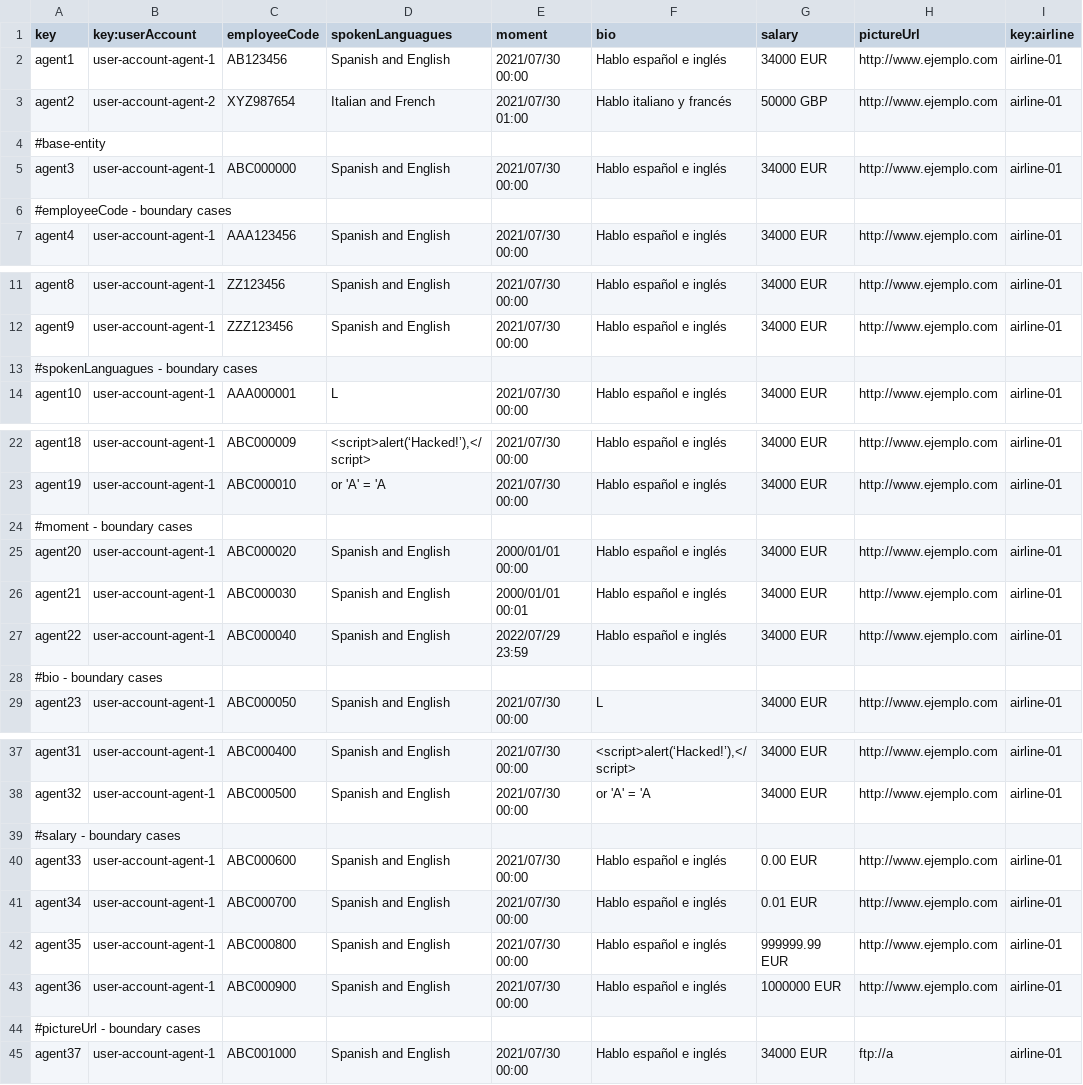
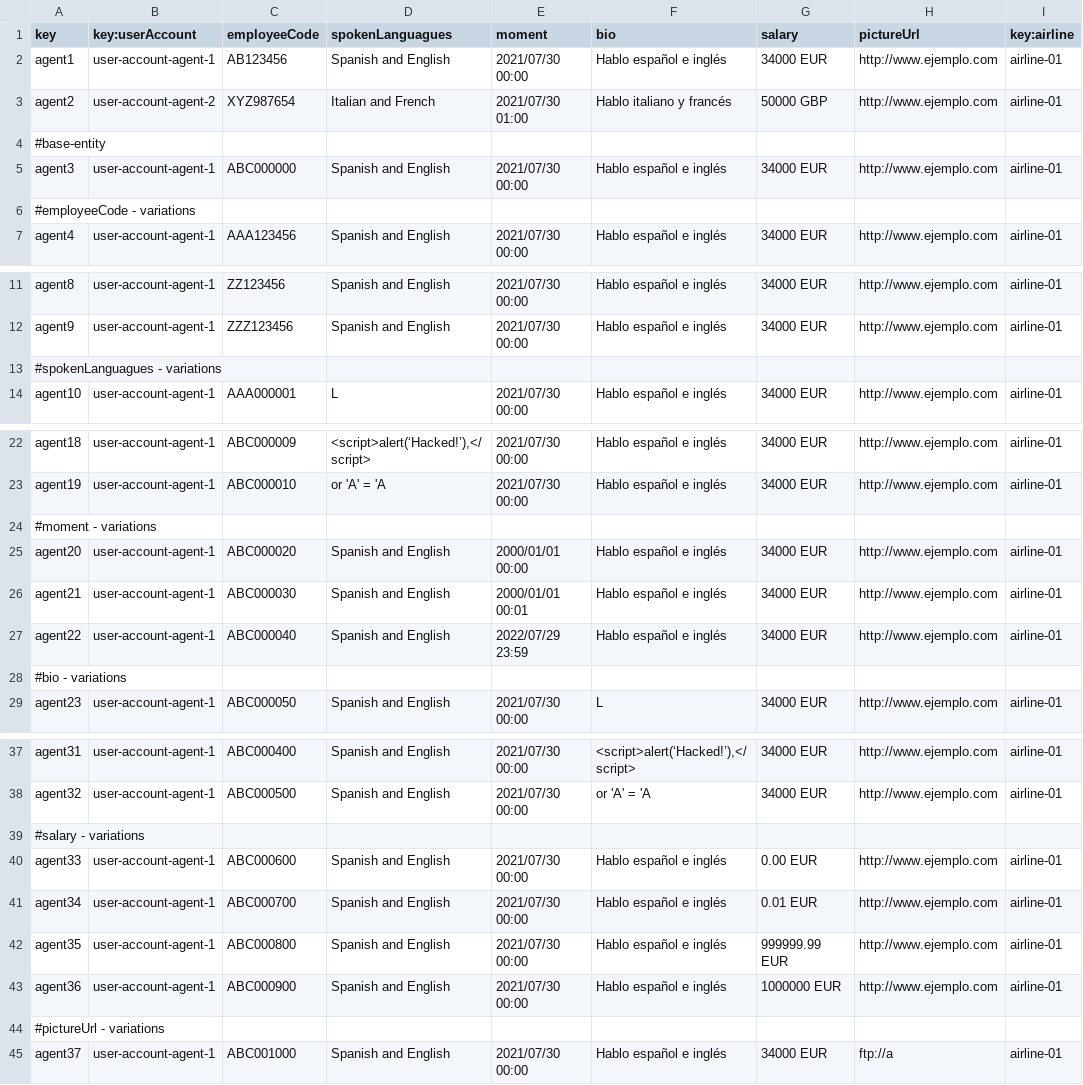
Before and after one commit to C1-058/Acme-ANS-D03, a CSV file: src/main/resources/WEB-INF/data/sample/assistanceAgent.csv, drawn as a sheet; only a part is shown, gaps mark what is left out.

Commit message:
Sample Data Student 4

```diff
--- a/src/main/resources/WEB-INF/data/sample/assistanceAgent.csv
+++ b/src/main/resources/WEB-INF/data/sample/assistanceAgent.csv
@@ -5,3 +5,3 @@ agent2,user-account-agent-2,XYZ987654,Italian and French,2021/07/30 01:00,Hablo
 agent3,user-account-agent-1,ABC000000,Spanish and English,2021/07/30 00:00,Hablo español e inglés,34000 EUR,http://www.ejemplo.com,airline-01
-#employeeCode - boundary cases
+#employeeCode - variations
 agent4,user-account-agent-1,AAA123456,Spanish and English,2021/07/30 00:00,Hablo español e inglés,34000 EUR,http://www.ejemplo.com,airline-01
@@ -12,3 +12,3 @@ agent8,user-account-agent-1,ZZ123456,Spanish and English,2021/07/30 00:00,Hablo
 agent9,user-account-agent-1,ZZZ123456,Spanish and English,2021/07/30 00:00,Hablo español e inglés,34000 EUR,http://www.ejemplo.com,airline-01
-#spokenLanguagues - boundary cases
+#spokenLanguagues - variations
 agent10,user-account-agent-1,AAA000001,L,2021/07/30 00:00,Hablo español e inglés,34000 EUR,http://www.ejemplo.com,airline-01
@@ -23,3 +23,3 @@ agent18,user-account-agent-1,ABC000009,"<script>alert(‘Hacked!’),</script>",
 agent19,user-account-agent-1,ABC000010,or 'A' = 'A,2021/07/30 00:00,Hablo español e inglés,34000 EUR,http://www.ejemplo.com,airline-01
-#moment - boundary cases
+#moment - variations
 agent20,user-account-agent-1,ABC000020,Spanish and English,2000/01/01 00:00,Hablo español e inglés,34000 EUR,http://www.ejemplo.com,airline-01
@@ -27,3 +27,3 @@ agent21,user-account-agent-1,ABC000030,Spanish and English,2000/01/01 00:01,Habl
 agent22,user-account-agent-1,ABC000040,Spanish and English,2022/07/29 23:59,Hablo español e inglés,34000 EUR,http://www.ejemplo.com,airline-01
-#bio - boundary cases
+#bio - variations
 agent23,user-account-agent-1,ABC000050,Spanish and English,2021/07/30 00:00,L,34000 EUR,http://www.ejemplo.com,airline-01
@@ -38,3 +38,3 @@ agent31,user-account-agent-1,ABC000400,Spanish and English,2021/07/30 00:00,"<sc
 agent32,user-account-agent-1,ABC000500,Spanish and English,2021/07/30 00:00,or 'A' = 'A,34000 EUR,http://www.ejemplo.com,airline-01
-#salary - boundary cases
+#salary - variations
 agent33,user-account-agent-1,ABC000600,Spanish and English,2021/07/30 00:00,Hablo español e inglés,0.00 EUR,http://www.ejemplo.com,airline-01
@@ -43,3 +43,3 @@ agent35,user-account-agent-1,ABC000800,Spanish and English,2021/07/30 00:00,Habl
 agent36,user-account-agent-1,ABC000900,Spanish and English,2021/07/30 00:00,Hablo español e inglés,1000000 EUR,http://www.ejemplo.com,airline-01
-#pictureUrl - boundary cases
+#pictureUrl - variations
 agent37,user-account-agent-1,ABC001000,Spanish and English,2021/07/30 00:00,Hablo español e inglés,34000 EUR,ftp://a,airline-01
```
Also changed, not shown: 2 other files.
